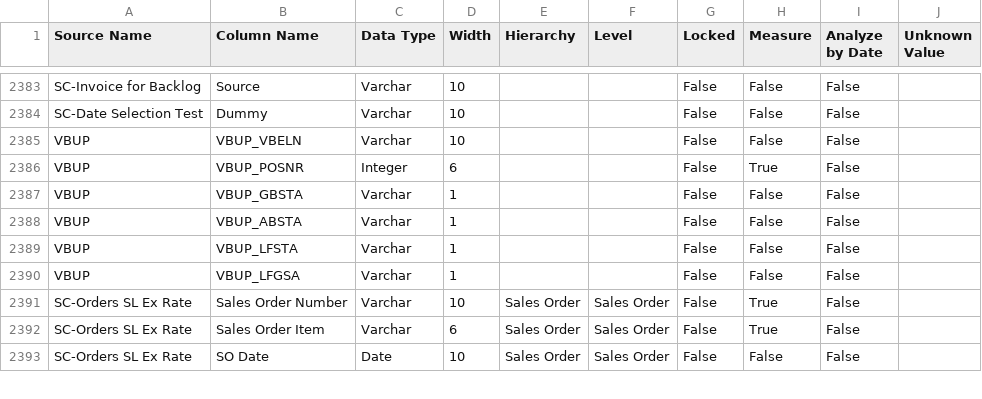
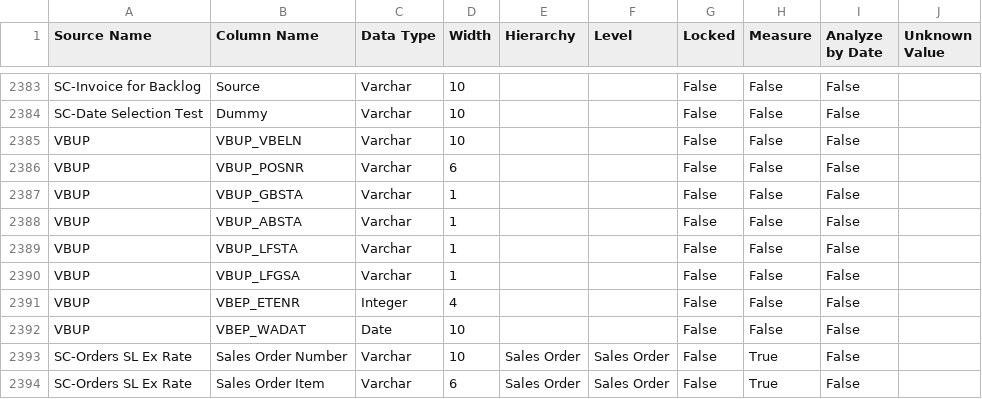
Before and after one commit to Centelli/40-Sales, a CSV file: 90 - Sales/90 - Sales Source columns.csv, drawn as a sheet; only a part is shown, gaps mark what is left out; the shorter side is filled out with more unchanged rows.

```diff
--- a/90 - Sales/90 - Sales Source columns.csv
+++ b/90 - Sales/90 - Sales Source columns.csv
@@ -2385,3 +2385,3 @@ SC-Date Selection Test,Dummy,Varchar,10,,,False,False,False,
 VBUP,VBUP_VBELN,Varchar,10,,,False,False,False,
-VBUP,VBUP_POSNR,Integer,6,,,False,True,False,
+VBUP,VBUP_POSNR,Varchar,6,,,False,False,False,
 VBUP,VBUP_GBSTA,Varchar,1,,,False,False,False,
@@ -2390,2 +2390,4 @@ VBUP,VBUP_LFSTA,Varchar,1,,,False,False,False,
 VBUP,VBUP_LFGSA,Varchar,1,,,False,False,False,
+VBUP,VBEP_ETENR,Integer,4,,,False,False,False,
+VBUP,VBEP_WADAT,Date,10,,,False,False,False,
 SC-Orders SL Ex Rate,Sales Order Number,Varchar,10,Sales Order,Sales Order,False,True,False,
```
Also changed, not shown: 10 - Sales/10 - Sales Source columns.csv, 4 other files.
